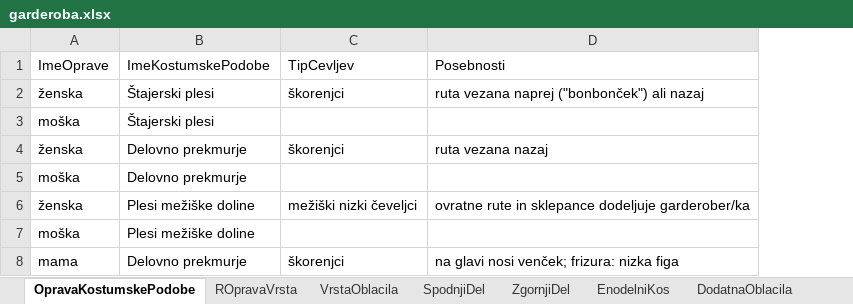
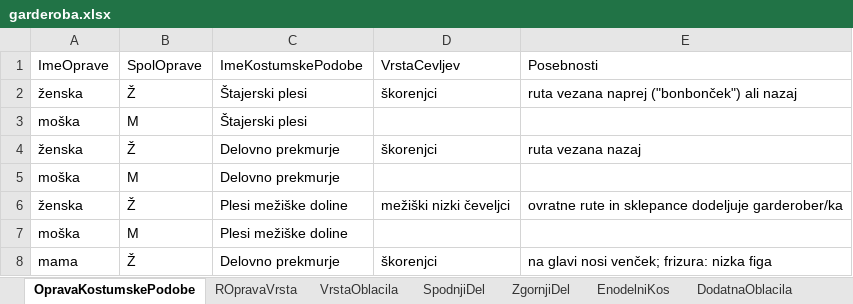
Before and after one commit to BarbaraPal/OPB-organizacija-garderobe-folklornega-dru-tva, an Excel workbook: Data/podatki/garderoba.xlsx, sheet OpravaKostumskePodobe, drawn as a sheet; values as stored, in another font and other column widths than the file's, no borders; addresses are those after the commit; the diff names each change by its address in the sheet, - before the commit and + after, or states it on an @@ line.

```diff
--- a/Data/podatki/garderoba.xlsx (sheet OpravaKostumskePodobe)
+++ b/Data/podatki/garderoba.xlsx (sheet OpravaKostumskePodobe)
+column B, rows 1-8: SpolOprave | Ž | M | Ž | M | Ž | M | Ž
-D1: TipCevljev
+D1: VrstaCevljev
```
Also changed, not shown: sheet SpodnjiDel, sheet Plesalec, sheet DodatnaOblacila, sheet VrstaOblacila, sheet ROpravaVrsta, 25 other files.
